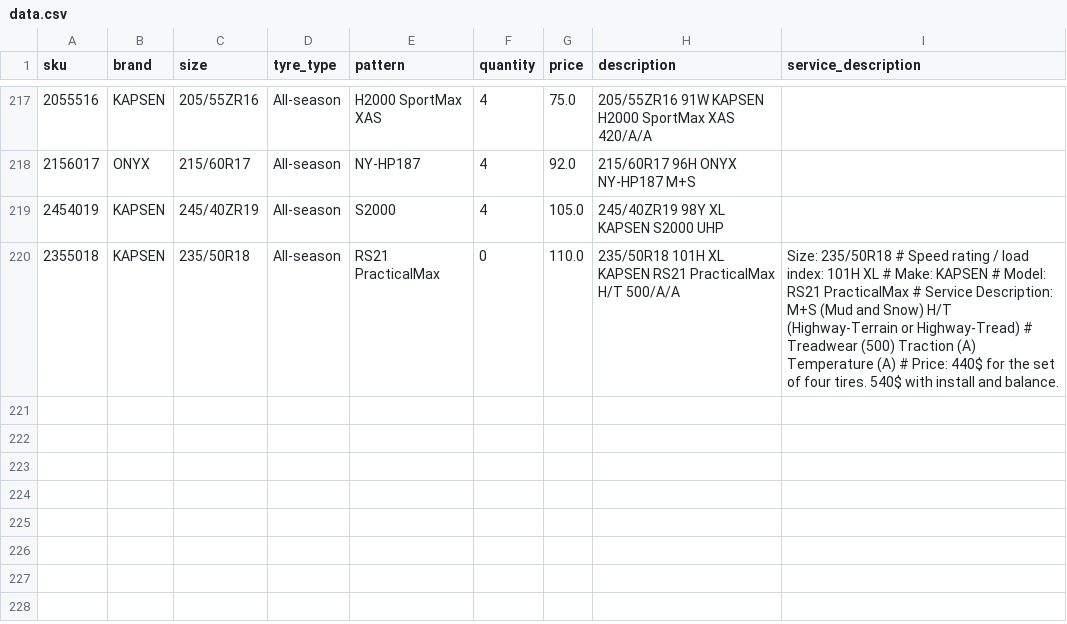
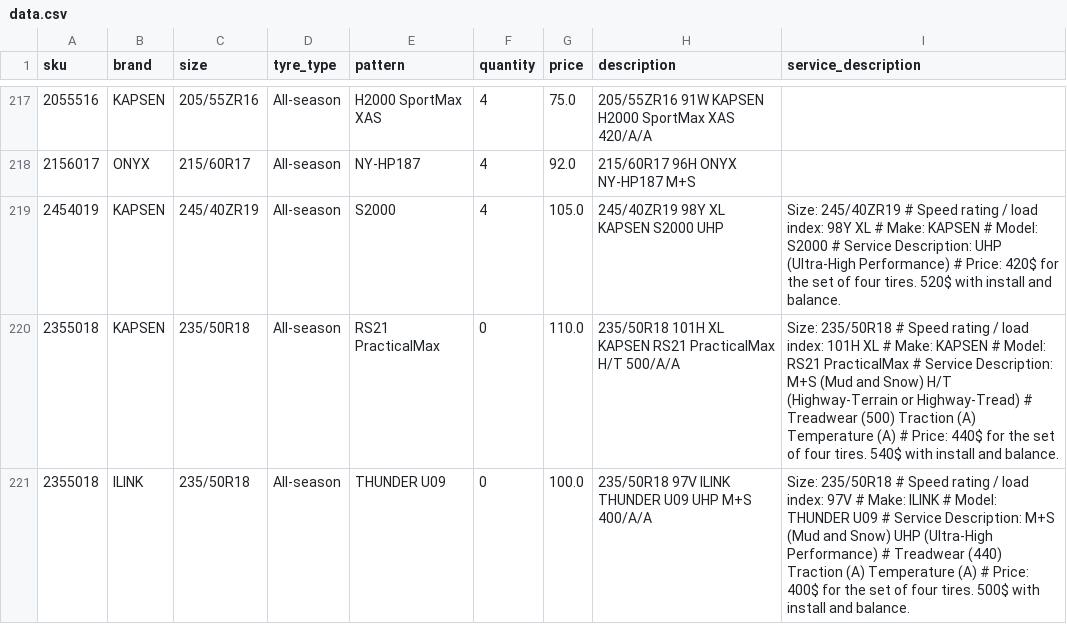
Before and after one commit to hifaitires/DB, a CSV file: data.csv, drawn as a sheet; only a part is shown, gaps mark what is left out; the diff covers the shown part only.

```diff
--- a/data.csv
+++ b/data.csv
@@ -218,3 +218,4 @@ sku;brand;size;tyre_type;pattern;quantity;price;description;service_description
 2156017;ONYX;215/60R17;All-season;NY-HP187;4;92.0;215/60R17 96H ONYX NY-HP187 M+S;
-2454019;KAPSEN;245/40ZR19;All-season;S2000;4;105.0;245/40ZR19 98Y XL KAPSEN S2000 UHP;
+2454019;KAPSEN;245/40ZR19;All-season;S2000;4;105.0;245/40ZR19 98Y XL KAPSEN S2000 UHP;Size: 245/40ZR19 # Speed rating / load index: 98Y XL # Make: KAPSEN # Model: S2000 # Service Description: UHP (Ultra-High Performance) # Price: 420$ for the set of four tires. 520$ with install and balance.
 2355018;KAPSEN;235/50R18;All-season;RS21 PracticalMax;0;110.0;235/50R18 101H XL KAPSEN RS21 PracticalMax H/T 500/A/A;Size: 235/50R18 # Speed rating / load index: 101H XL # Make: KAPSEN # Model:  RS21 PracticalMax # Service Description: M+S (Mud and Snow) H/T (Highway-Terrain or Highway-Tread) # Treadwear (500) Traction (A) Temperature (A) # Price: 440$ for the set of four tires. 540$ with install and balance.
+2355018;ILINK;235/50R18;All-season;THUNDER U09;0;100.0;235/50R18 97V ILINK THUNDER U09 UHP M+S 400/A/A;Size: 235/50R18 # Speed rating / load index: 97V # Make: ILINK # Model: THUNDER U09 # Service Description: M+S (Mud and Snow) UHP (Ultra-High Performance) # Treadwear (440) Traction (A) Temperature (A) # Price: 400$ for the set of four tires. 500$ with install and balance.
```
Also changed, not shown: 2 added rows and 12 edited cells elsewhere in this file, 1 other file.
